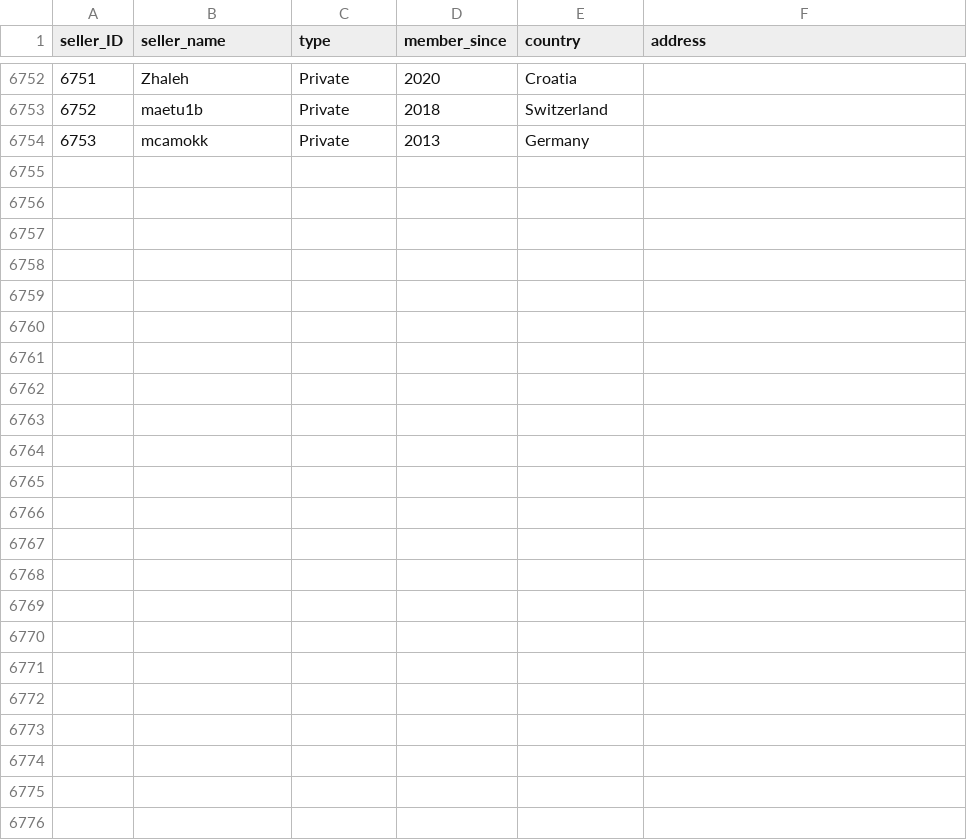
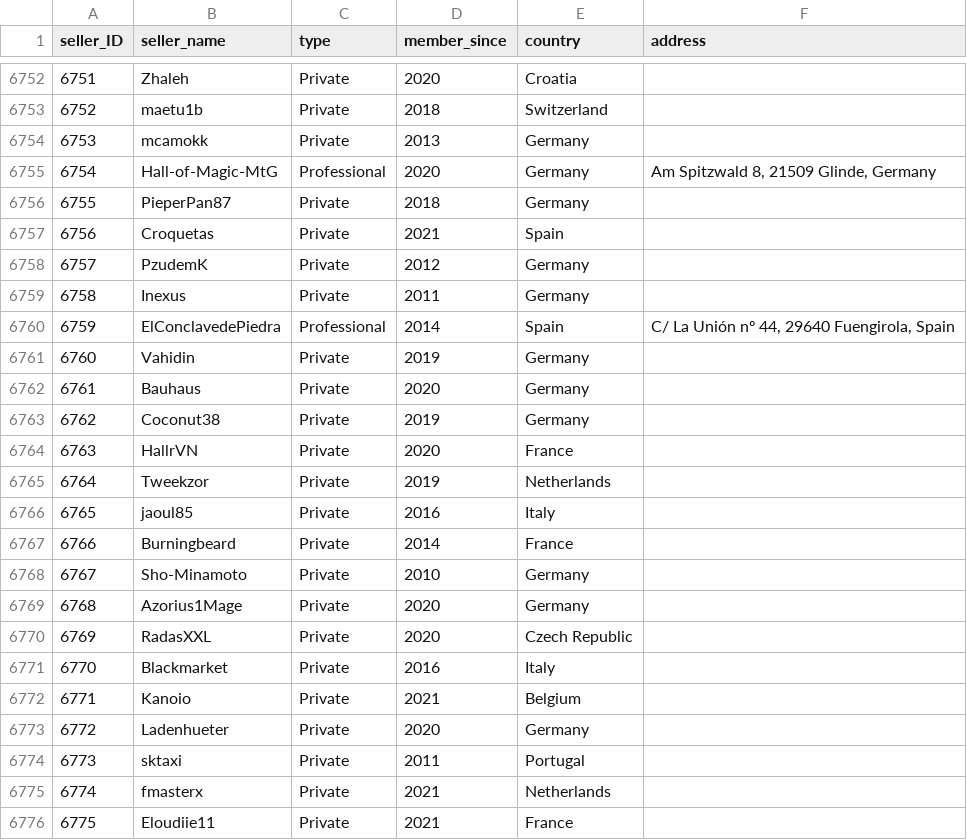
Before and after one commit to rol-x/warehousing, a CSV file: data/seller.csv, drawn as a sheet; only a part is shown, gaps mark what is left out; the diff names each change by its address in the sheet, - before the commit and + after, or states it on an @@ line.

Commit message:
Partial data update

```diff
--- a/data/seller.csv
+++ b/data/seller.csv
+row 6755: 6754 | Hall-of-Magic-MtG | Professional | 2020 | Germany | Am Spitzwald 8, 21509 Glinde, Germany
+row 6756: 6755 | PieperPan87 | Private | 2018 | Germany
+row 6757: 6756 | Croquetas | Private | 2021 | Spain
+row 6758: 6757 | PzudemK | Private | 2012 | Germany
+row 6759: 6758 | Inexus | Private | 2011 | Germany
+row 6760: 6759 | ElConclavedePiedra | Professional | 2014 | Spain | C/ La Unión nº 44, 29640 Fuengirola, Spain
+row 6761: 6760 | Vahidin | Private | 2019 | Germany
+row 6762: 6761 | Bauhaus | Private | 2020 | Germany
+row 6763: 6762 | Coconut38 | Private | 2019 | Germany
+row 6764: 6763 | HallrVN | Private | 2020 | France
+row 6765: 6764 | Tweekzor | Private | 2019 | Netherlands
+row 6766: 6765 | jaoul85 | Private | 2016 | Italy
+row 6767: 6766 | Burningbeard | Private | 2014 | France
+row 6768: 6767 | Sho-Minamoto | Private | 2010 | Germany
+row 6769: 6768 | Azorius1Mage | Private | 2020 | Germany
+row 6770: 6769 | RadasXXL | Private | 2020 | Czech Republic
+row 6771: 6770 | Blackmarket | Private | 2016 | Italy
+row 6772: 6771 | Kanoio | Private | 2021 | Belgium
+row 6773: 6772 | Ladenhueter | Private | 2020 | Germany
+row 6774: 6773 | sktaxi | Private | 2011 | Portugal
+row 6775: 6774 | fmasterx | Private | 2021 | Netherlands
+row 6776: 6775 | Eloudiie11 | Private | 2021 | France
```
Also changed, not shown: data/date.csv, 6 other files.
